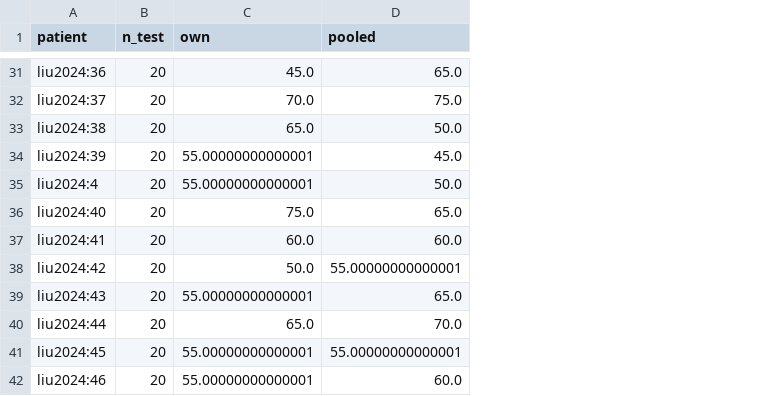
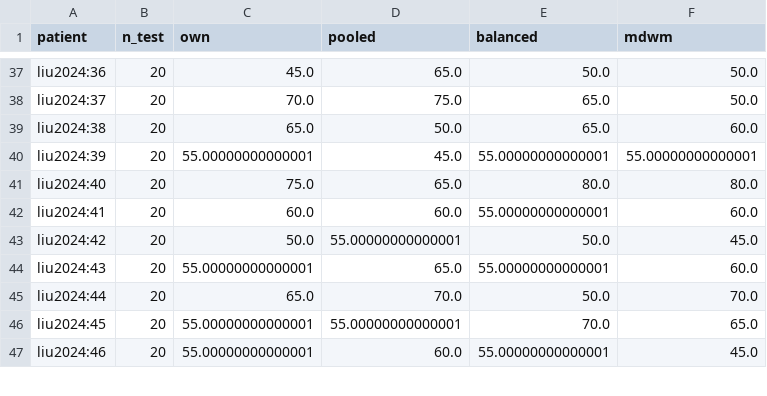
Before and after one commit to prayag-1771/HemiShift, a CSV file: results/summary/premise_check_liu2024_k10.csv, drawn as a sheet; only a part is shown, gaps mark what is left out; the diff covers the shown part only; the diff names each change by its address in the sheet, - before the commit and + after, or states it on an @@ line.

Commit message:
Premise check: no transfer variant helps S1 Task A; add Tianjin loader and decodability script

```diff
--- a/results/summary/premise_check_liu2024_k10.csv
+++ b/results/summary/premise_check_liu2024_k10.csv
+column E (balanced), rows 37-47: 50.0 | 65.0 | 65.0 | 55.00000000000001 | 80.0 | 55.00000000000001 | 50.0 | 55.00000000000001 | 50.0 | 70.0 | 55.00000000000001
+column F (mdwm), rows 37-47: 50.0 | 50.0 | 60.0 | 55.00000000000001 | 80.0 | 60.0 | 45.0 | 60.0 | 70.0 | 65.0 | 45.0
@@ row 35 moved to row 5: liu2024:4 @@
```
Also changed, not shown: 7 moved rows elsewhere in this file, 4 other files.
